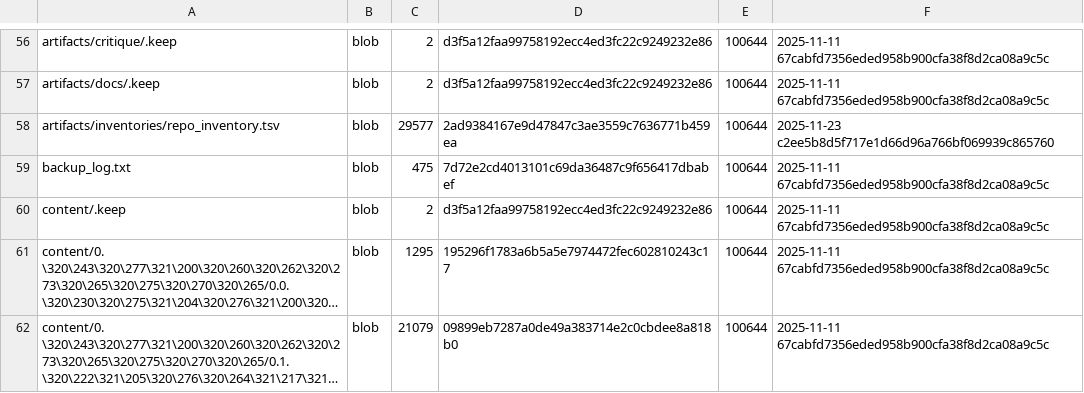
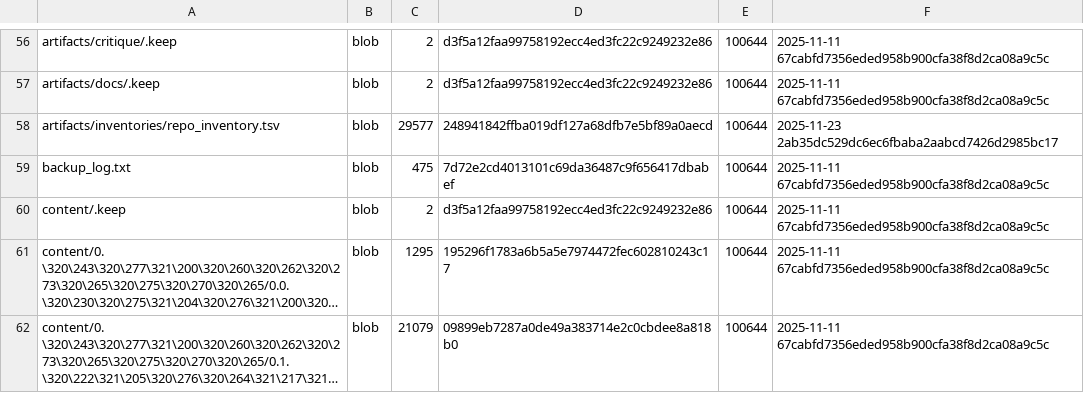
Before and after one commit to aisystant/ecosystem-development, a TSV file: artifacts/inventories/repo_inventory.tsv, drawn as a sheet; only a part is shown, gaps mark what is left out; long unchanged cells end in ….

Commit message:
chore: add repo inventory

```diff
--- a/artifacts/inventories/repo_inventory.tsv
+++ b/artifacts/inventories/repo_inventory.tsv
@@ -57,3 +57,3 @@ artifacts/critique/.keep	blob	2	d3f5a12faa99758192ecc4ed3fc22c9249232e86	100644
 artifacts/docs/.keep	blob	2	d3f5a12faa99758192ecc4ed3fc22c9249232e86	100644	2025-11-11 67cabfd7356eded958b900cfa38f8d2ca08a9c5c
-artifacts/inventories/repo_inventory.tsv	blob	29577	2ad9384167e9d47847c3ae3559c7636771b459ea	100644	2025-11-23 c2ee5b8d5f717e1d66d96a766bf069939c865760
+artifacts/inventories/repo_inventory.tsv	blob	29577	248941842ffba019df127a68dfb7e5bf89a0aecd	100644	2025-11-23 2ab35dc529dc6ec6fbaba2aabcd7426d2985bc17
 backup_log.txt	blob	475	7d72e2cd4013101c69da36487c9f656417dbabef	100644	2025-11-11 67cabfd7356eded958b900cfa38f8d2ca08a9c5c
```
